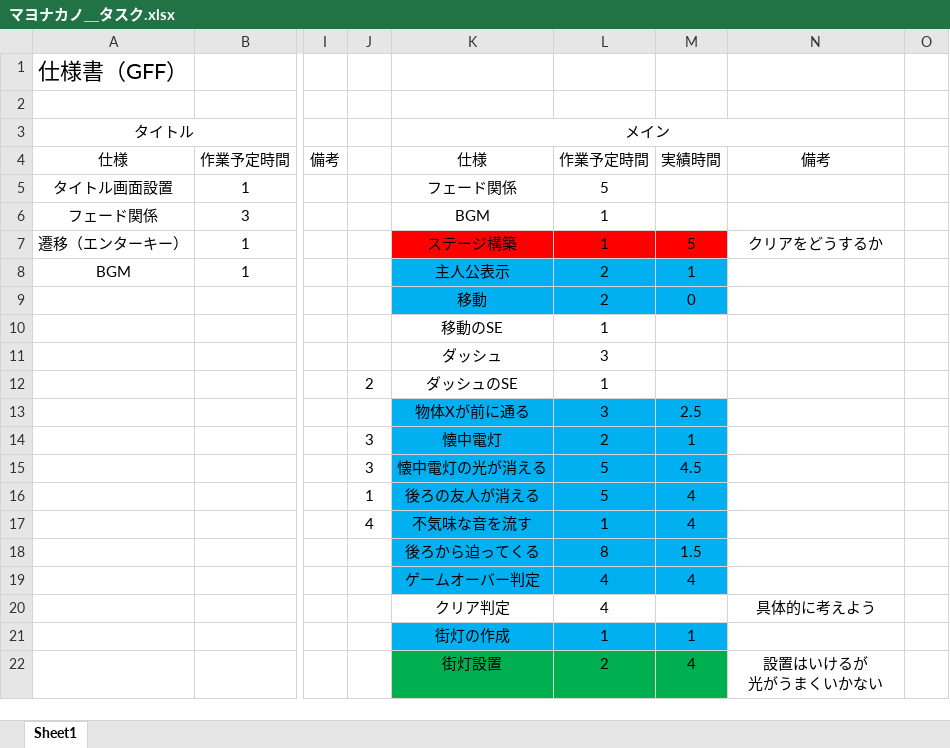
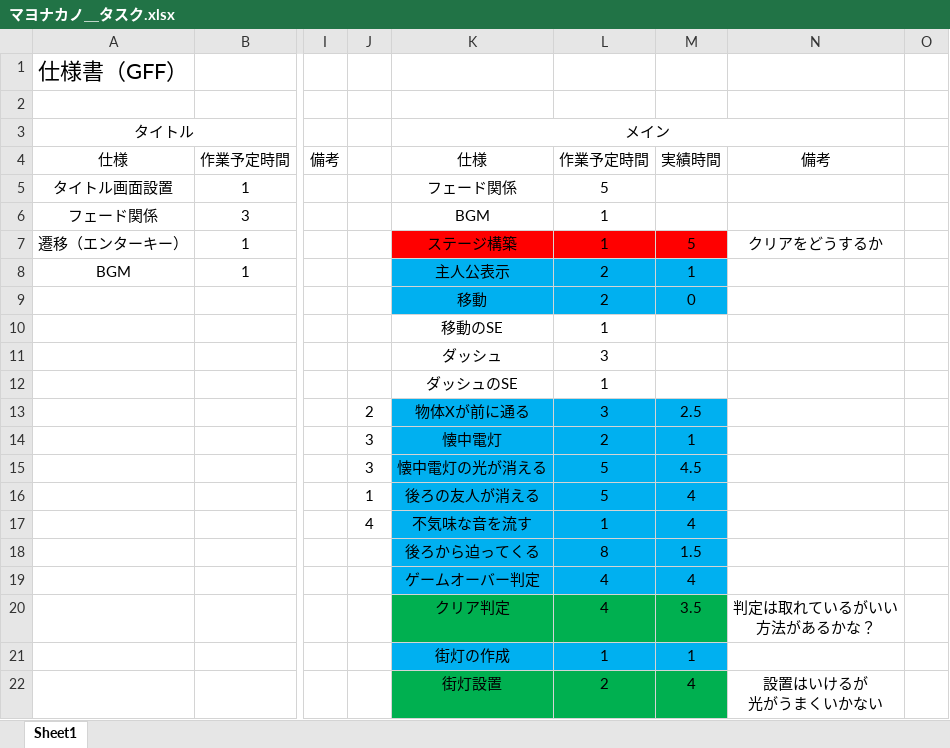
Before and after one commit to Yuto-Kagawa/GFF, an Excel workbook: 資料/マヨナカノ＿タスク.xlsx, sheet Sheet1, drawn as a sheet; only a part is shown, gaps mark what is left out; values as stored, in another font and other column widths than the file's, no borders; ↵ is a line break in a cell; the diff names each change by its address in the sheet, - before the commit and + after, or states it on an @@ line.

```diff
--- a/資料/マヨナカノ＿タスク.xlsx (sheet Sheet1)
+++ b/資料/マヨナカノ＿タスク.xlsx (sheet Sheet1)
-J12: 2
+J12: (empty)
-J13: (empty)
+J13: 2
-K20:M20 fill: none
+K20:M20 fill: #00B050
-M20: (empty)
+M20: 3.5
-N20: 具体的に考えよう
+N20: 判定は取れているがいい ↵ 方法があるかな？
```
Also changed, not shown: 29 other files.
